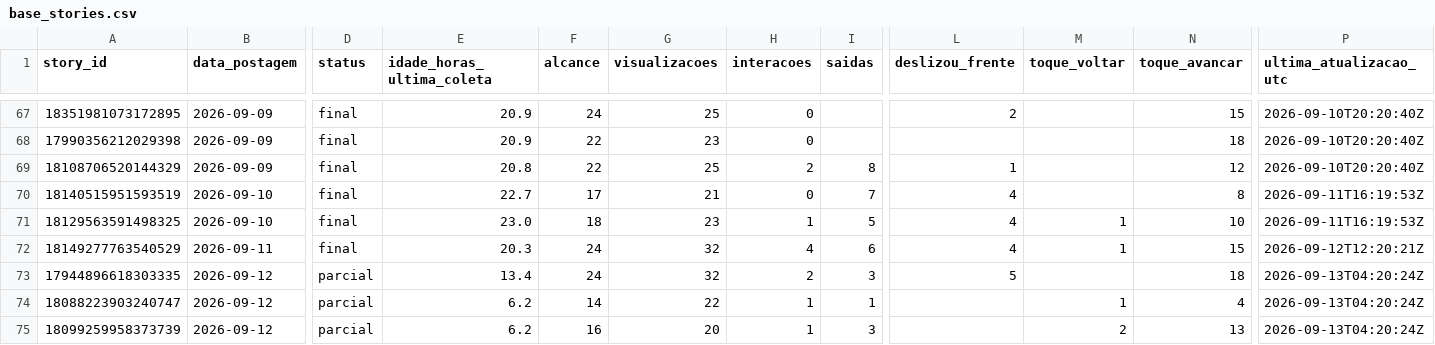
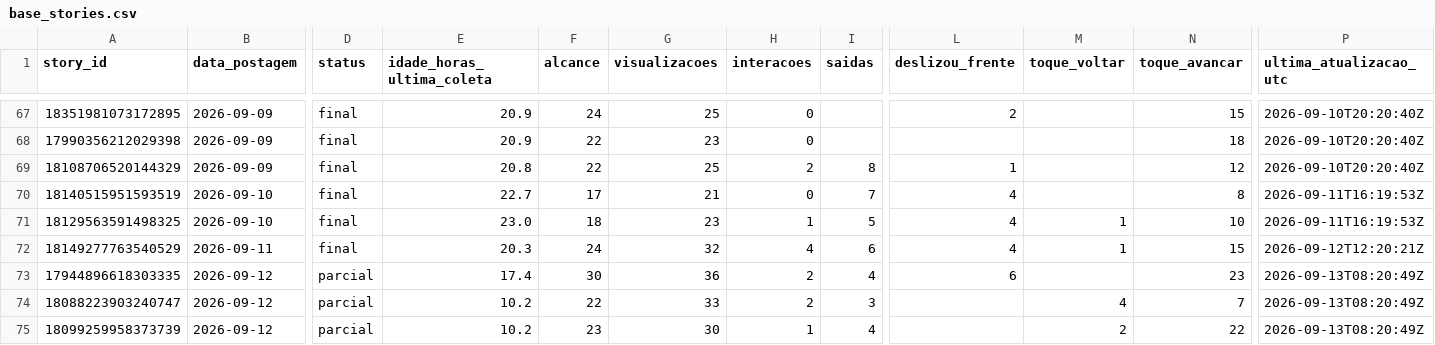
Before and after one commit to lopeslimafelipe-dot/gestao-em-pratica-stories-diario, a CSV file: stories-metricas/base_stories.csv, drawn as a sheet; only a part is shown, gaps mark what is left out; the diff names each change by its address in the sheet, - before the commit and + after, or states it on an @@ line.

```diff
--- a/stories-metricas/base_stories.csv
+++ b/stories-metricas/base_stories.csv
-E73 (idade_horas_ultima_coleta): 13.4
+E73 (idade_horas_ultima_coleta): 17.4
-F73 (alcance): 24
+F73 (alcance): 30
-G73 (visualizacoes): 32
+G73 (visualizacoes): 36
-I73 (saidas): 3
+I73 (saidas): 4
-L73 (deslizou_frente): 5
+L73 (deslizou_frente): 6
-N73 (toque_avancar): 18
+N73 (toque_avancar): 23
-P73:P75 (ultima_atualizacao_utc): 2026-09-13T04:20:24Z
+P73:P75 (ultima_atualizacao_utc): 2026-09-13T08:20:49Z
-E74:E75 (idade_horas_ultima_coleta): 6.2
+E74:E75 (idade_horas_ultima_coleta): 10.2
-F74 (alcance): 14
+F74 (alcance): 22
-G74 (visualizacoes): 22
+G74 (visualizacoes): 33
-H74 (interacoes): 1
+H74 (interacoes): 2
-I74 (saidas): 1
+I74 (saidas): 3
-M74 (toque_voltar): 1
+M74 (toque_voltar): 4
-N74 (toque_avancar): 4
+N74 (toque_avancar): 7
-F75 (alcance): 16
+F75 (alcance): 23
-G75 (visualizacoes): 20
+G75 (visualizacoes): 30
-I75 (saidas): 3
+I75 (saidas): 4
-N75 (toque_avancar): 13
+N75 (toque_avancar): 22
```
